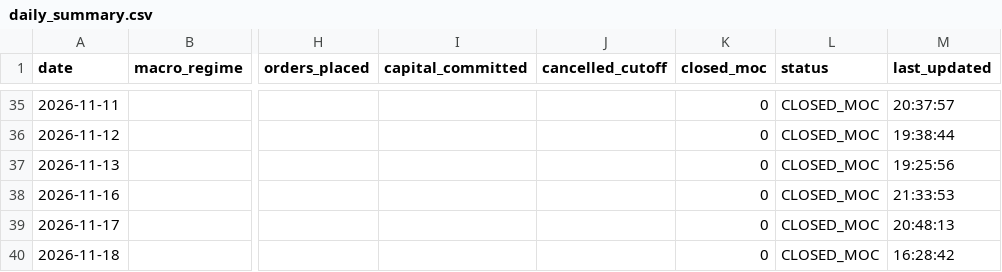
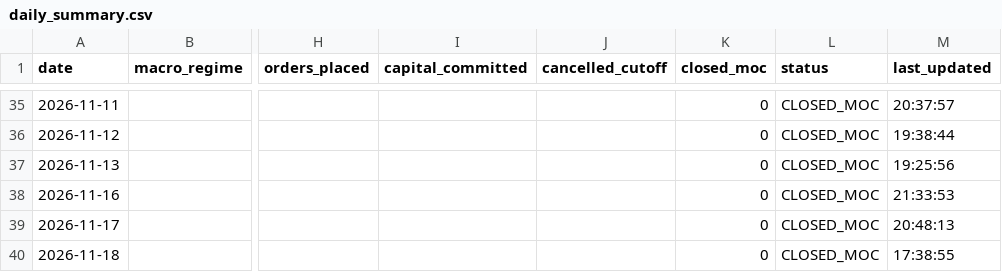
Before and after one commit to frankthetank-tech/alpaca-dual-regime-daytrader, a CSV file: data/audit/daily_summary.csv, drawn as a sheet; only a part is shown, gaps mark what is left out; the diff names each change by its address in the sheet, - before the commit and + after, or states it on an @@ line.

Commit message:
Auto-update Strategy #3 audit logs and state [skip ci]

```diff
--- a/data/audit/daily_summary.csv
+++ b/data/audit/daily_summary.csv
-M40 (last_updated): 16:28:42
+M40 (last_updated): 17:38:55
```
Also changed, not shown: 1 other file.
